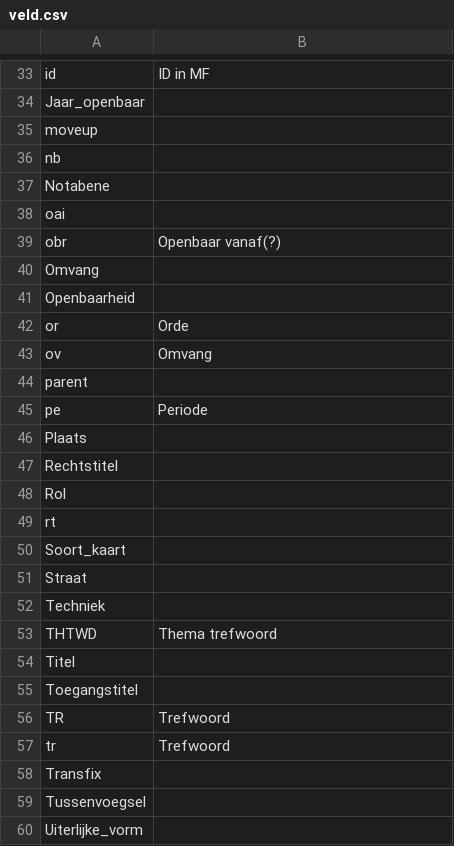
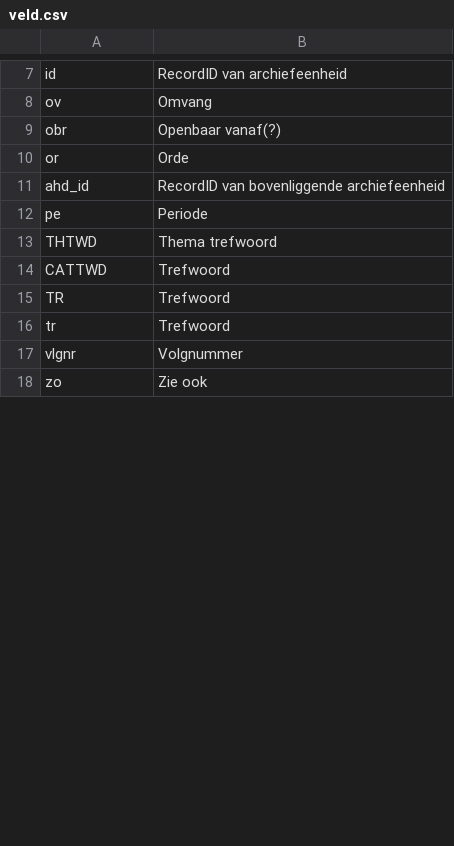
Before and after one commit to netwerk-digitaal-erfgoed/MDWS-JSON-to-Turtle, a CSV file: doc/veld.csv, drawn as a sheet; only a part is shown, gaps mark what is left out; the shorter side is filled out with more unchanged rows; the diff covers the shown part only.

```diff
--- a/doc/veld.csv
+++ b/doc/veld.csv
@@ -33,6 +7,2 @@
-"id","ID in MF"
-"Jaar_openbaar",
-"moveup",
-"nb",
-"Notabene",
-"oai",
+id,RecordID van archiefeenheid
+ov,Omvang
@@ -40,2 +9,0 @@
-"Omvang",
-"Openbaarheid",
@@ -43,2 +11 @@
-"ov","Omvang"
-"parent",
+ahd_id,RecordID van bovenliggende archiefeenheid
@@ -46,7 +12,0 @@
-"Plaats",
-"Rechtstitel",
-"Rol",
-"rt",
-"Soort_kaart",
-"Straat",
-"Techniek",
@@ -54,2 +14 @@
-"Titel",
-"Toegangstitel",
+CATTWD,Trefwoord
@@ -58,3 +16,0 @@
-"Transfix",
-"Tussenvoegsel",
-"Uiterlijke_vorm",
```
Also changed, not shown: 48 added rows and 30 removed rows elsewhere in this file, 1 other file.
